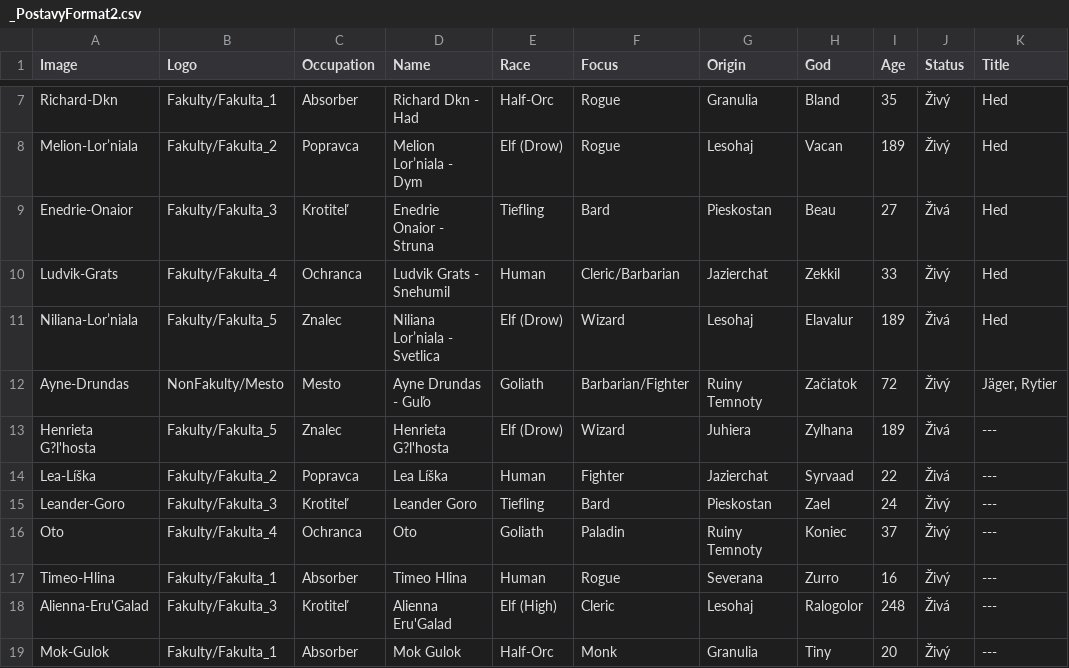
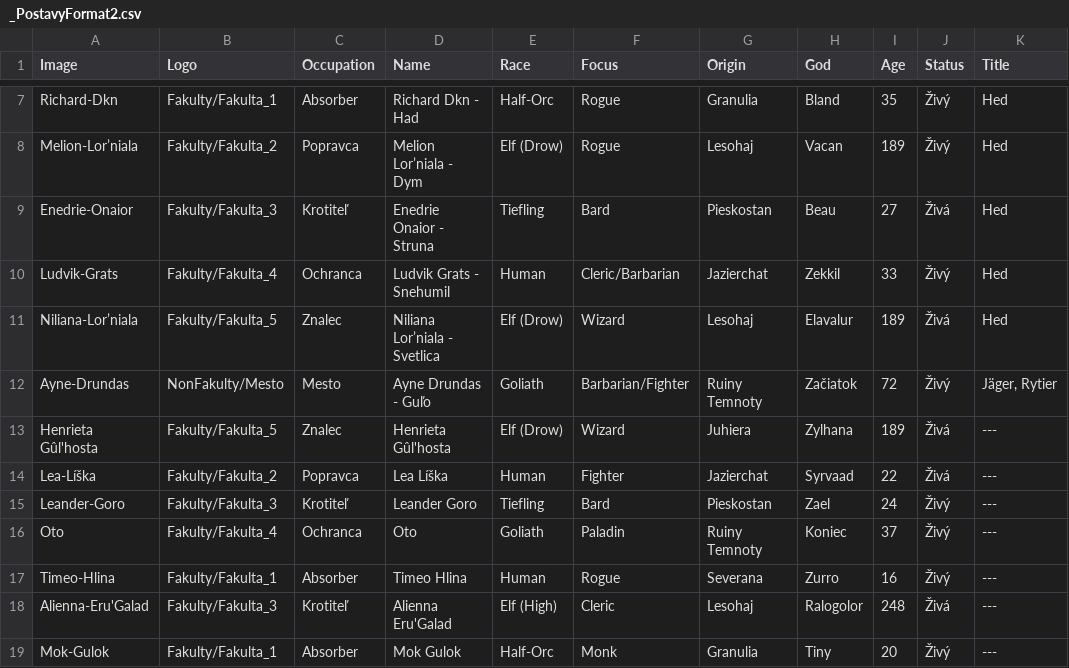
Before and after one commit to Beariar/ALP, a CSV file: Postavy/_PostavyFormat2.csv, drawn as a sheet; only a part is shown, gaps mark what is left out; the diff names each change by its address in the sheet, - before the commit and + after, or states it on an @@ line.

Commit message:
Update _PostavyFormat2.csv

```diff
--- a/Postavy/_PostavyFormat2.csv
+++ b/Postavy/_PostavyFormat2.csv
-A13 (Image): Henrieta G?l'hosta
+A13 (Image): Henrieta Gûl'hosta
-D13 (Name): Henrieta G?l'hosta
+D13 (Name): Henrieta Gûl'hosta
```
